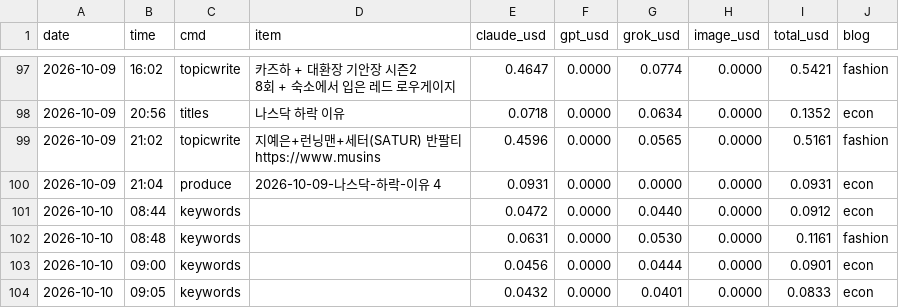
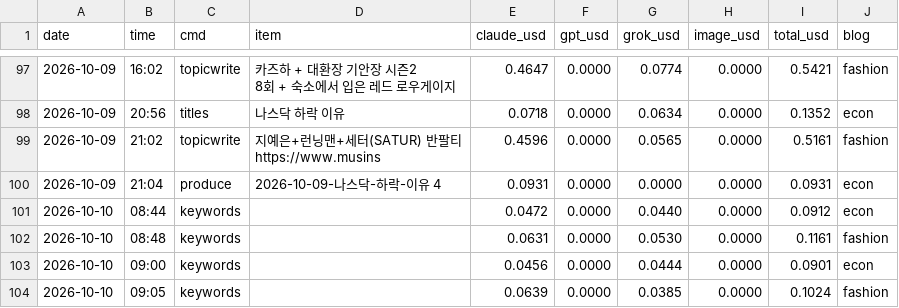
Before and after one commit to mahatera9218-create/shorts-engine, a CSV file: econ/costs.csv, drawn as a sheet; only a part is shown, gaps mark what is left out.

```diff
--- a/econ/costs.csv
+++ b/econ/costs.csv
@@ -109,2 +109,2 @@ https://www.musins",0.4596,0.0000,0.0565,0.0000,0.5161,fashion
 2026-10-10,09:00,keywords,,0.0456,0.0000,0.0444,0.0000,0.0901,econ
-2026-10-10,09:05,keywords,,0.0432,0.0000,0.0401,0.0000,0.0833,econ
+2026-10-10,09:05,keywords,,0.0639,0.0000,0.0385,0.0000,0.1024,fashion
```
Also changed, not shown: 1 other file.
